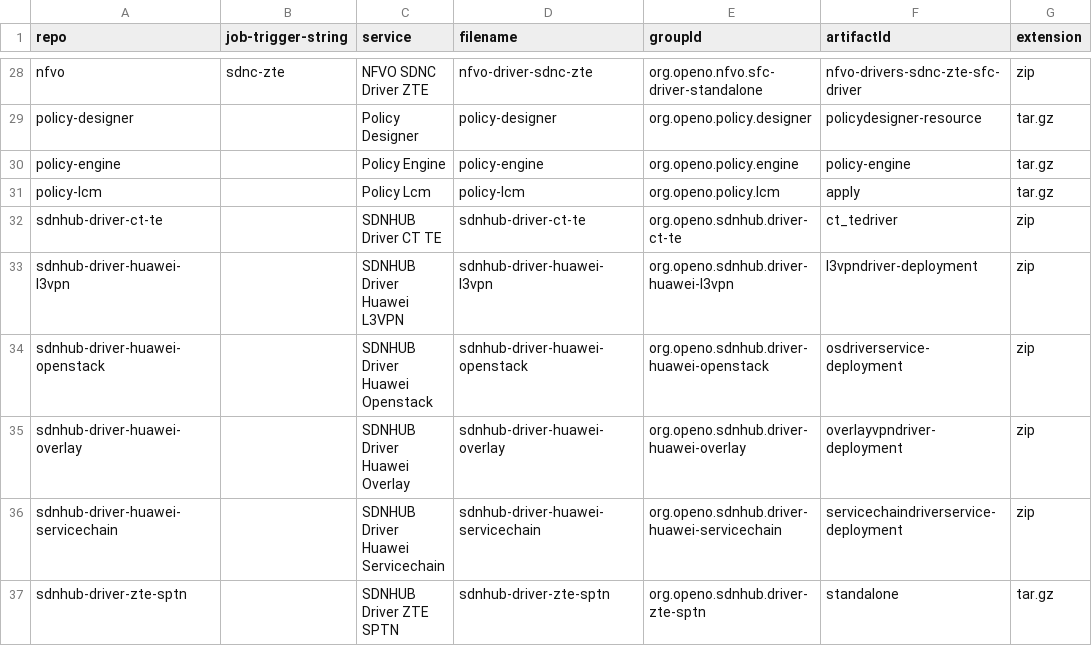
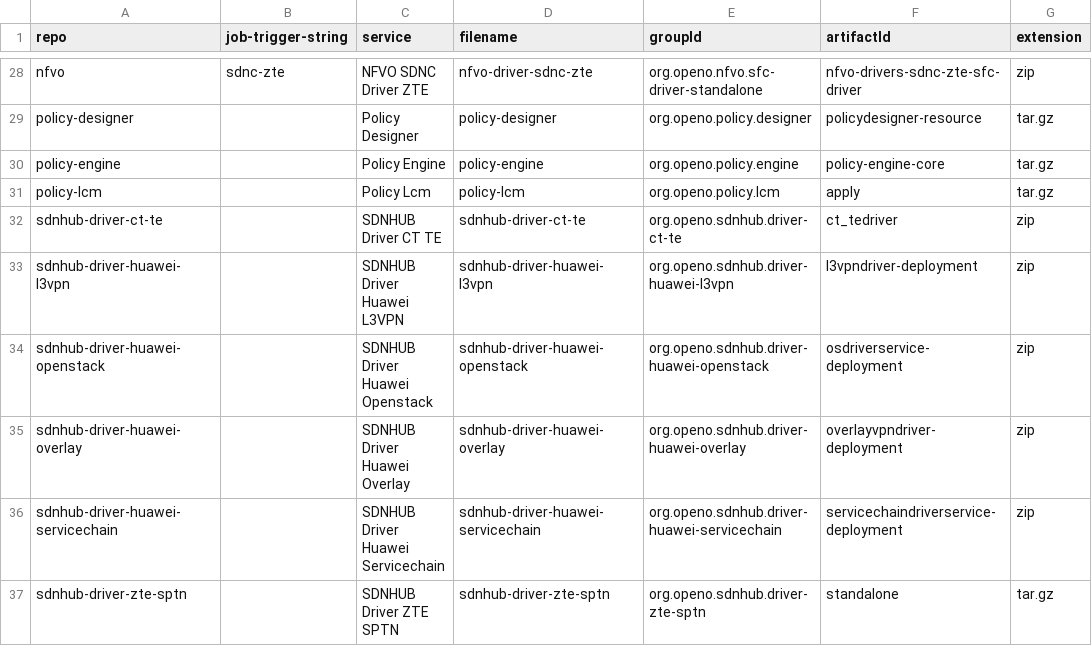
Before and after one commit to open-o/integration, a CSV file: autorelease/binaries.csv, drawn as a sheet; only a part is shown, gaps mark what is left out; the diff names each change by its address in the sheet, - before the commit and + after, or states it on an @@ line.

Commit message:
Update binary for policy-engine
Change-Id: Ie80dbb771a75c01d856d57f22a35bbebed225a98
Issue-id: INT-100
Signed-off-by: Gary Wu <gary.i.wu@huawei.com>

```diff
--- a/autorelease/binaries.csv
+++ b/autorelease/binaries.csv
-F30 (artifactId): policy-engine
+F30 (artifactId): policy-engine-core
```
Also changed, not shown: 2 other files.
